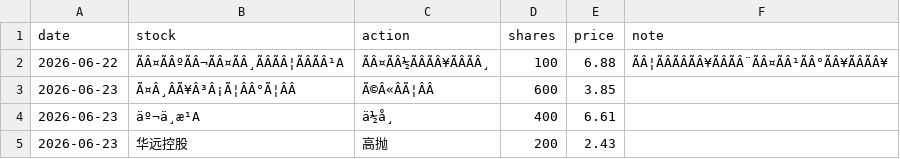
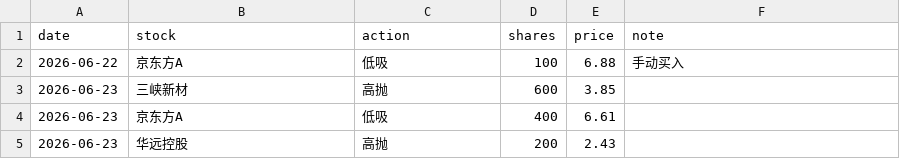
Before and after one commit to sadaviknjx-ctrl/quant-app, a CSV file: data/trades.csv, drawn as a sheet; the diff names each change by its address in the sheet, - before the commit and + after, or states it on an @@ line.

Commit message:
fix: repair mojibake in trades.csv (double UTF-8 encoding bug) + fix web modal encoding logic

```diff
--- a/data/trades.csv
+++ b/data/trades.csv
-B2 (stock): ÃÂ¤ÃÂºÃÂ¬ÃÂ¤ÃÂ¸ÃÂÃÂ¦ÃÂÃÂ¹A
+B2 (stock): 京东方A
-C2 (action): ÃÂ¤ÃÂ½ÃÂÃÂ¥ÃÂÃÂ¸
+C2 (action): 低吸
-F2 (note): ÃÂ¦ÃÂÃÂÃÂ¥ÃÂÃÂ¨ÃÂ¤ÃÂ¹ÃÂ°ÃÂ¥ÃÂÃÂ¥
+F2 (note): 手动买入
-B3 (stock): Ã¤Â¸ÂÃ¥Â³Â¡Ã¦ÂÂ°Ã¦ÂÂ
+B3 (stock): 三峡新材
-C3 (action): Ã©Â«ÂÃ¦ÂÂ
+C3 (action): 高抛
-B4 (stock): äº¬ä¸æ¹A
+B4 (stock): 京东方A
-C4 (action): ä½å¸
+C4 (action): 低吸
```
Also changed, not shown: 2 other files.
